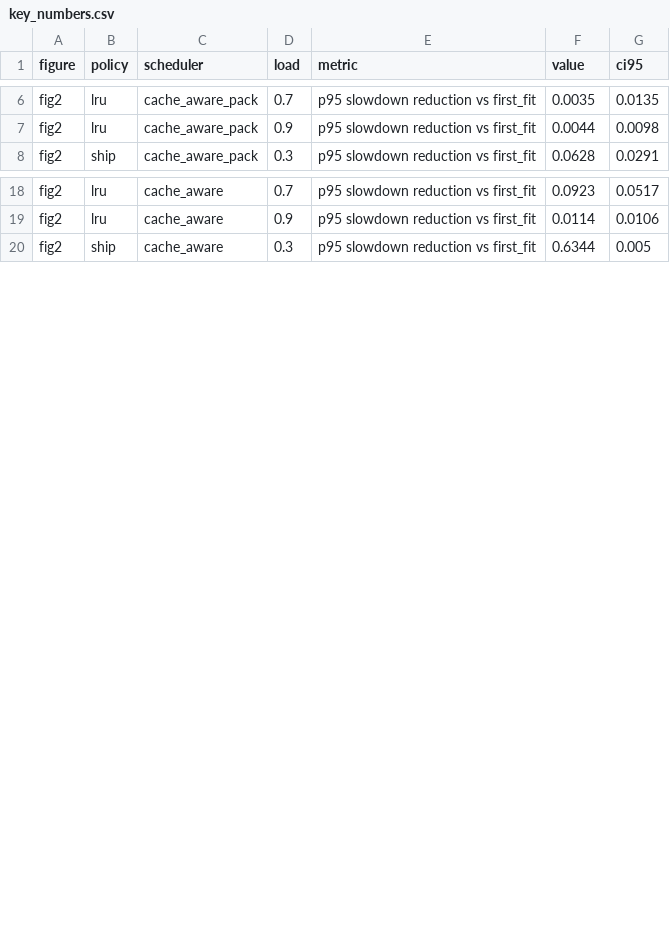
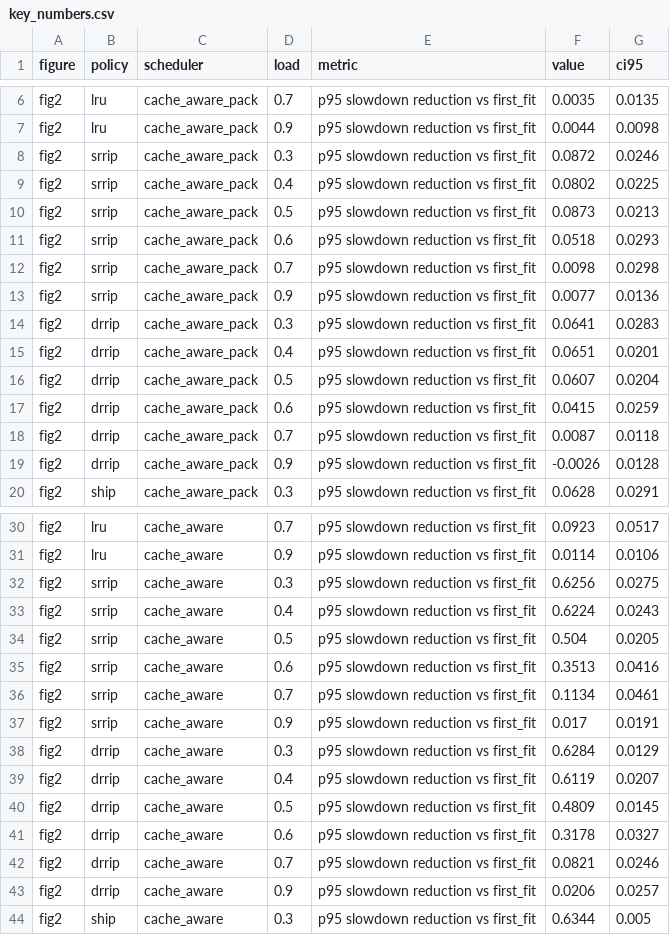
Before and after one commit to lesliedotse/LLC_Aware_Placement, a CSV file: results/figures/key_numbers.csv, drawn as a sheet; only a part is shown, gaps mark what is left out; the diff names each change by its address in the sheet, - before the commit and + after, or states it on an @@ line.

Commit message:
Add SRRIP and DRRIP results; extend the benefit figure to four policies

```diff
--- a/results/figures/key_numbers.csv
+++ b/results/figures/key_numbers.csv
+row 8: fig2 | srrip | cache_aware_pack | 0.3 | p95 slowdown reduction vs first_fit | 0.0872 | 0.0246
+row 9: fig2 | srrip | cache_aware_pack | 0.4 | p95 slowdown reduction vs first_fit | 0.0802 | 0.0225
+row 10: fig2 | srrip | cache_aware_pack | 0.5 | p95 slowdown reduction vs first_fit | 0.0873 | 0.0213
+row 11: fig2 | srrip | cache_aware_pack | 0.6 | p95 slowdown reduction vs first_fit | 0.0518 | 0.0293
+row 12: fig2 | srrip | cache_aware_pack | 0.7 | p95 slowdown reduction vs first_fit | 0.0098 | 0.0298
+row 13: fig2 | srrip | cache_aware_pack | 0.9 | p95 slowdown reduction vs first_fit | 0.0077 | 0.0136
+row 14: fig2 | drrip | cache_aware_pack | 0.3 | p95 slowdown reduction vs first_fit | 0.0641 | 0.0283
+row 15: fig2 | drrip | cache_aware_pack | 0.4 | p95 slowdown reduction vs first_fit | 0.0651 | 0.0201
+row 16: fig2 | drrip | cache_aware_pack | 0.5 | p95 slowdown reduction vs first_fit | 0.0607 | 0.0204
+row 17: fig2 | drrip | cache_aware_pack | 0.6 | p95 slowdown reduction vs first_fit | 0.0415 | 0.0259
+row 18: fig2 | drrip | cache_aware_pack | 0.7 | p95 slowdown reduction vs first_fit | 0.0087 | 0.0118
+row 19: fig2 | drrip | cache_aware_pack | 0.9 | p95 slowdown reduction vs first_fit | -0.0026 | 0.0128
+row 32: fig2 | srrip | cache_aware | 0.3 | p95 slowdown reduction vs first_fit | 0.6256 | 0.0275
+row 33: fig2 | srrip | cache_aware | 0.4 | p95 slowdown reduction vs first_fit | 0.6224 | 0.0243
+row 34: fig2 | srrip | cache_aware | 0.5 | p95 slowdown reduction vs first_fit | 0.504 | 0.0205
+row 35: fig2 | srrip | cache_aware | 0.6 | p95 slowdown reduction vs first_fit | 0.3513 | 0.0416
+row 36: fig2 | srrip | cache_aware | 0.7 | p95 slowdown reduction vs first_fit | 0.1134 | 0.0461
+row 37: fig2 | srrip | cache_aware | 0.9 | p95 slowdown reduction vs first_fit | 0.017 | 0.0191
+row 38: fig2 | drrip | cache_aware | 0.3 | p95 slowdown reduction vs first_fit | 0.6284 | 0.0129
+row 39: fig2 | drrip | cache_aware | 0.4 | p95 slowdown reduction vs first_fit | 0.6119 | 0.0207
+row 40: fig2 | drrip | cache_aware | 0.5 | p95 slowdown reduction vs first_fit | 0.4809 | 0.0145
+row 41: fig2 | drrip | cache_aware | 0.6 | p95 slowdown reduction vs first_fit | 0.3178 | 0.0327
+row 42: fig2 | drrip | cache_aware | 0.7 | p95 slowdown reduction vs first_fit | 0.0821 | 0.0246
+row 43: fig2 | drrip | cache_aware | 0.9 | p95 slowdown reduction vs first_fit | 0.0206 | 0.0257
```
Also changed, not shown: 8 other files.
